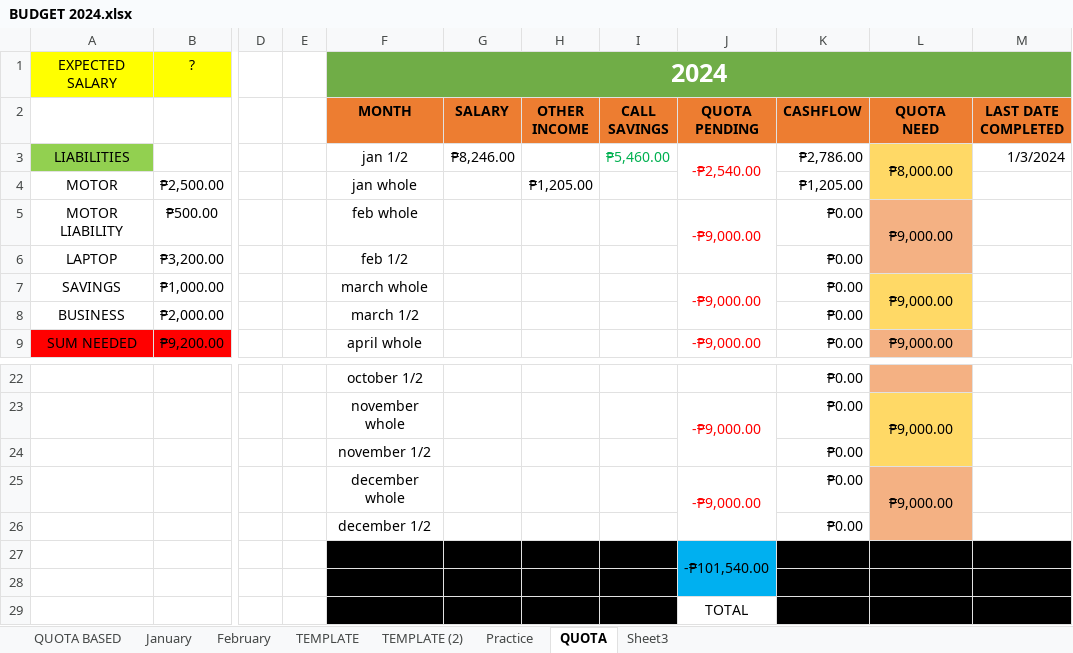
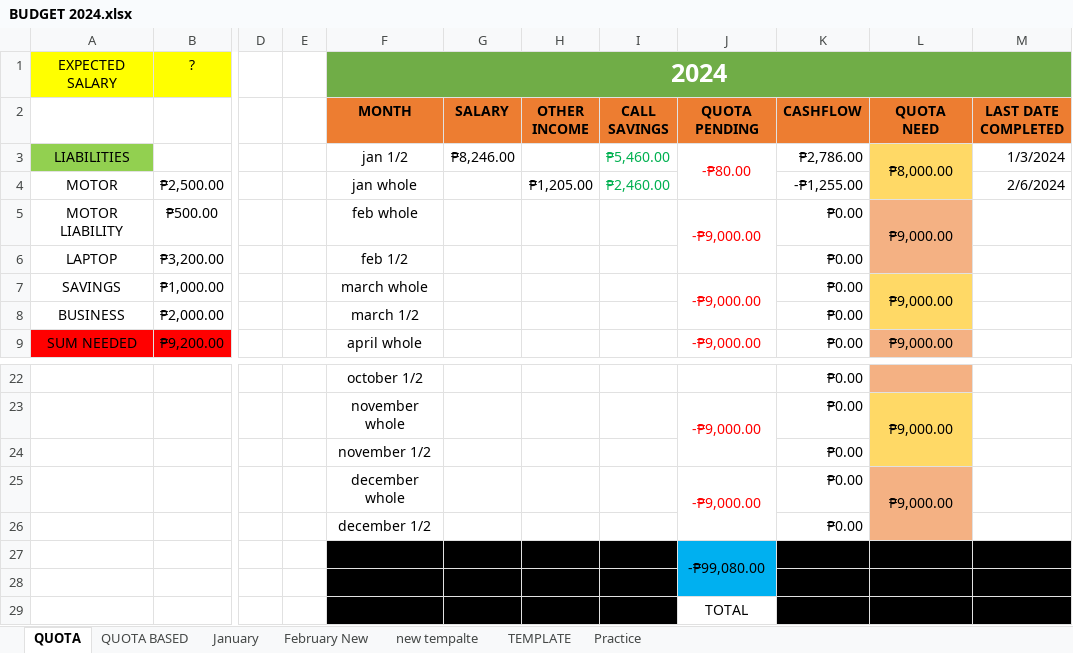
Before and after one commit to prntgab/Documentation, an Excel workbook: BUDGET 2024.xlsx, sheet QUOTA, drawn as a sheet; only a part is shown, gaps mark what is left out; values as stored, in another font and other column widths than the file's, no borders; the diff names each change by its address in the sheet, - before the commit and + after, or states it on an @@ line.

```diff
--- a/BUDGET 2024.xlsx (sheet QUOTA)
+++ b/BUDGET 2024.xlsx (sheet QUOTA)
-sheet tab: Sheet3
+sheet tab: February New
-sheet tab: February
-sheet tab: TEMPLATE (2)
+sheet tab: new tempalte
@@ sheet tab order changed: QUOTA | QUOTA BASED | January | February New | new tempalte | TEMPLATE | Practice @@
-J3 (QUOTA PENDING): -₱2,540.00
+J3 (QUOTA PENDING): -₱80.00
-I4 (CALL SAVINGS): (empty)
+I4 (CALL SAVINGS): ₱2,460.00
-K4 (CASHFLOW): ₱1,205.00
+K4 (CASHFLOW): -₱1,255.00
-M4 (LAST DATE COMPLETED): (empty)
+M4 (LAST DATE COMPLETED): 2/6/2024
-J27 (QUOTA PENDING): -₱101,540.00
+J27 (QUOTA PENDING): -₱99,080.00
```
Also changed, not shown: sheet February New.
